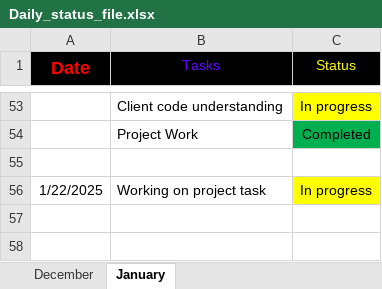
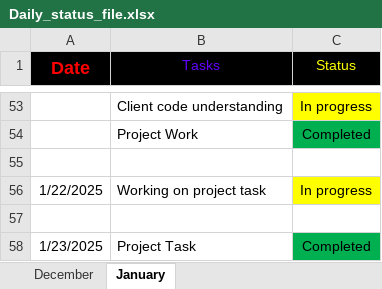
Before and after one commit to Santhoshmaganti/Daily_Status, an Excel workbook: Daily_status_file.xlsx, sheet January, drawn as a sheet; only a part is shown, gaps mark what is left out; values as stored, in another font and other column widths than the file's, no borders; the diff names each change by its address in the sheet, - before the commit and + after, or states it on an @@ line.

Commit message:
task 23-01

```diff
--- a/Daily_status_file.xlsx (sheet January)
+++ b/Daily_status_file.xlsx (sheet January)
+row 57: (empty)
+row 58: 1/23/2025 | Project Task | Completed
```
